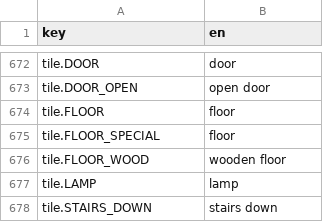
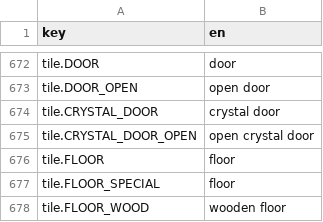
Before and after one commit to bjsp123/rl2, a CSV file: assets/data/strings.csv, drawn as a sheet; only a part is shown, gaps mark what is left out; the shorter side is filled out with more unchanged rows; the diff names each change by its address in the sheet, - before the commit and + after, or states it on an @@ line.

Commit message:
crystal and onetime doors

```diff
--- a/assets/data/strings.csv
+++ b/assets/data/strings.csv
+row 674: tile.CRYSTAL_DOOR | crystal door
+row 675: tile.CRYSTAL_DOOR_OPEN | open crystal door
```
Also changed, not shown: 19 other files.
